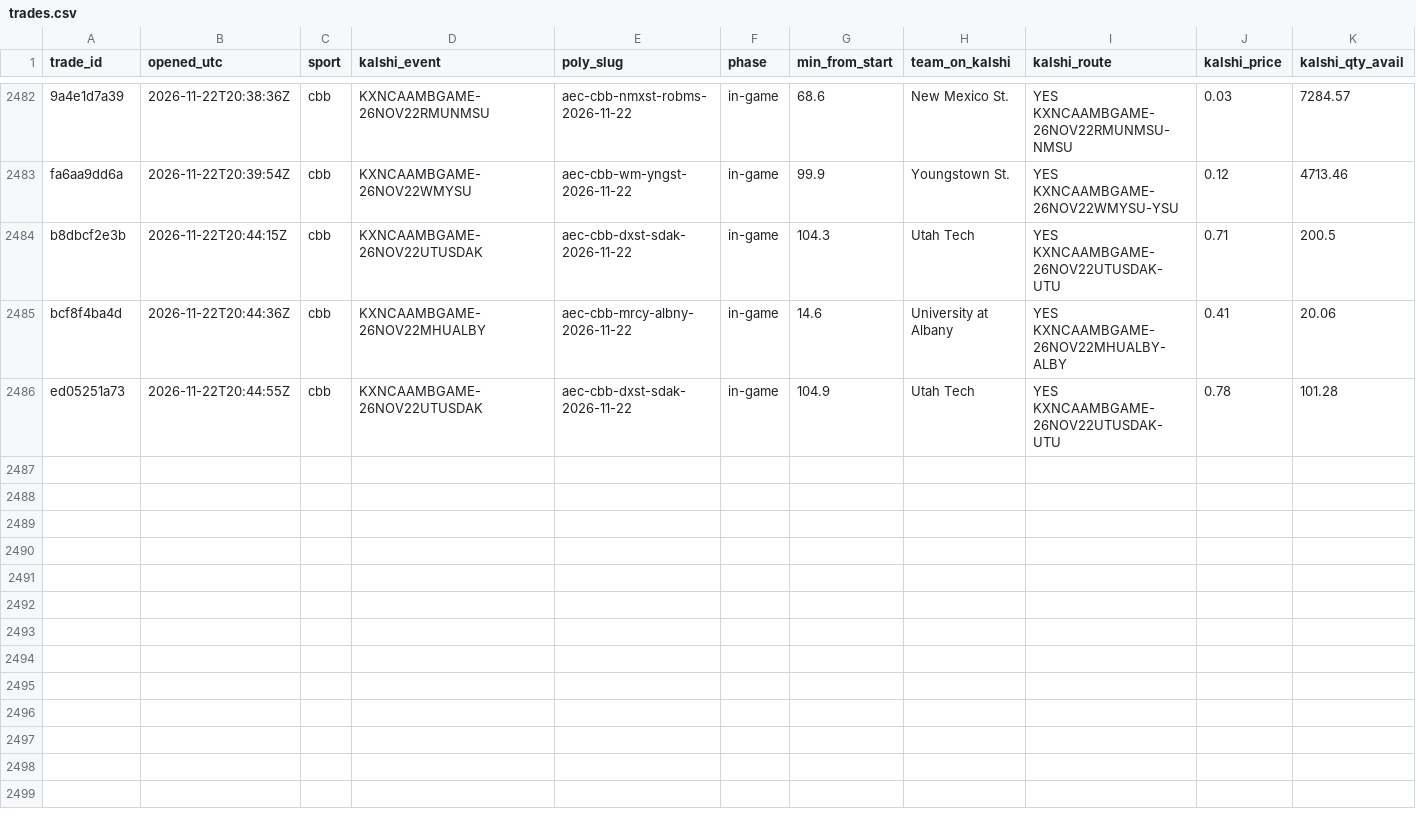
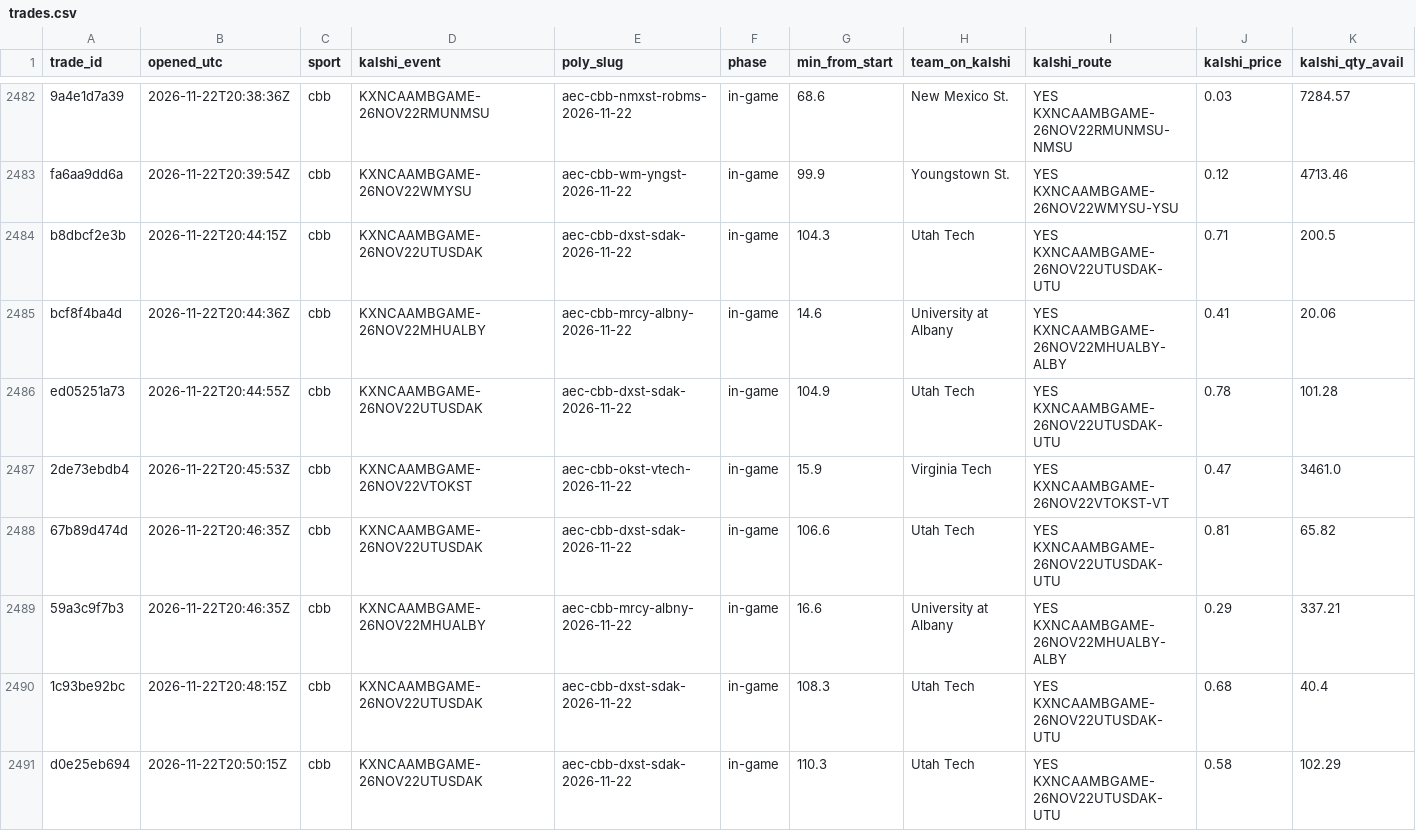
Before and after one commit to gwjp19/Garage-Band-Hedge-Fund, a CSV file: data/trades.csv, drawn as a sheet; only a part is shown, gaps mark what is left out; rows hold the shown columns only; the diff names each change by its address in the sheet, - before the commit and + after, or states it on an @@ line.

```diff
--- a/data/trades.csv
+++ b/data/trades.csv
+row 2487: 2de73ebdb4 | 2026-11-22T20:45:53Z | cbb | KXNCAAMBGAME-26NOV22VTOKST | aec-cbb-okst-vtech-2026-11-22 | in-game | 15.9 | Virginia Tech | YES KXNCAAMBGAME-26NOV22VTOKST-VT | 0.47 | 3461.0
+row 2488: 67b89d474d | 2026-11-22T20:46:35Z | cbb | KXNCAAMBGAME-26NOV22UTUSDAK | aec-cbb-dxst-sdak-2026-11-22 | in-game | 106.6 | Utah Tech | YES KXNCAAMBGAME-26NOV22UTUSDAK-UTU | 0.81 | 65.82
+row 2489: 59a3c9f7b3 | 2026-11-22T20:46:35Z | cbb | KXNCAAMBGAME-26NOV22MHUALBY | aec-cbb-mrcy-albny-2026-11-22 | in-game | 16.6 | University at Albany | YES KXNCAAMBGAME-26NOV22MHUALBY-ALBY | 0.29 | 337.21
+row 2490: 1c93be92bc | 2026-11-22T20:48:15Z | cbb | KXNCAAMBGAME-26NOV22UTUSDAK | aec-cbb-dxst-sdak-2026-11-22 | in-game | 108.3 | Utah Tech | YES KXNCAAMBGAME-26NOV22UTUSDAK-UTU | 0.68 | 40.4
+row 2491: d0e25eb694 | 2026-11-22T20:50:15Z | cbb | KXNCAAMBGAME-26NOV22UTUSDAK | aec-cbb-dxst-sdak-2026-11-22 | in-game | 110.3 | Utah Tech | YES KXNCAAMBGAME-26NOV22UTUSDAK-UTU | 0.58 | 102.29
```
Also changed, not shown: data/gaps.csv, data/rechecks.csv, 1 other file.
